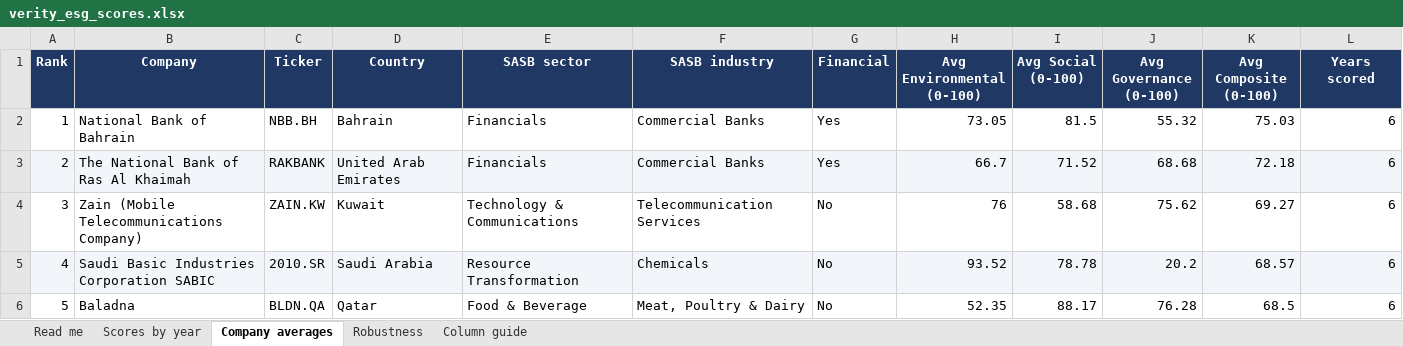
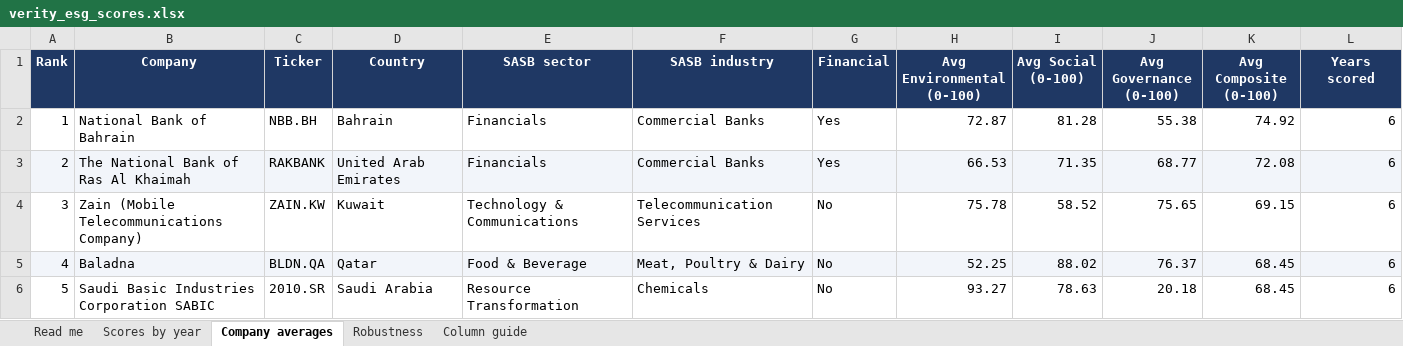
Before and after one commit to i-am-hamza/Verity, an Excel workbook: docs/exports/verity_esg_scores.xlsx, sheet Company averages, drawn as a sheet; only a part is shown; values as stored, in another font and other column widths than the file's, no borders; conditional formats not drawn; the diff covers the shown part only; the diff names each change by its address in the sheet, - before the commit and + after, or states it on an @@ line.

```diff
--- a/docs/exports/verity_esg_scores.xlsx (sheet Company averages)
+++ b/docs/exports/verity_esg_scores.xlsx (sheet Company averages)
-H2 (Avg Environmental (0-100)): 73.05
+H2 (Avg Environmental (0-100)): 72.87
-I2 (Avg Social (0-100)): 81.5
+I2 (Avg Social (0-100)): 81.28
-J2 (Avg Governance (0-100)): 55.32
+J2 (Avg Governance (0-100)): 55.38
-K2 (Avg Composite (0-100)): 75.03
+K2 (Avg Composite (0-100)): 74.92
-H3 (Avg Environmental (0-100)): 66.7
+H3 (Avg Environmental (0-100)): 66.53
-I3 (Avg Social (0-100)): 71.52
+I3 (Avg Social (0-100)): 71.35
-J3 (Avg Governance (0-100)): 68.68
+J3 (Avg Governance (0-100)): 68.77
-K3 (Avg Composite (0-100)): 72.18
+K3 (Avg Composite (0-100)): 72.08
-H4 (Avg Environmental (0-100)): 76
+H4 (Avg Environmental (0-100)): 75.78
-I4 (Avg Social (0-100)): 58.68
+I4 (Avg Social (0-100)): 58.52
-J4 (Avg Governance (0-100)): 75.62
+J4 (Avg Governance (0-100)): 75.65
-K4 (Avg Composite (0-100)): 69.27
+K4 (Avg Composite (0-100)): 69.15
-B5 (Company): Saudi Basic Industries Corporation SABIC
+B5 (Company): Baladna
-C5 (Ticker): 2010.SR
+C5 (Ticker): BLDN.QA
-D5 (Country): Saudi Arabia
+D5 (Country): Qatar
-E5 (SASB sector): Resource Transformation
+E5 (SASB sector): Food & Beverage
-F5 (SASB industry): Chemicals
+F5 (SASB industry): Meat, Poultry & Dairy
-H5 (Avg Environmental (0-100)): 93.52
+H5 (Avg Environmental (0-100)): 52.25
-I5 (Avg Social (0-100)): 78.78
+I5 (Avg Social (0-100)): 88.02
-J5 (Avg Governance (0-100)): 20.2
+J5 (Avg Governance (0-100)): 76.37
-K5 (Avg Composite (0-100)): 68.57
+K5 (Avg Composite (0-100)): 68.45
-B6 (Company): Baladna
+B6 (Company): Saudi Basic Industries Corporation SABIC
-C6 (Ticker): BLDN.QA
+C6 (Ticker): 2010.SR
-D6 (Country): Qatar
+D6 (Country): Saudi Arabia
-E6 (SASB sector): Food & Beverage
+E6 (SASB sector): Resource Transformation
-F6 (SASB industry): Meat, Poultry & Dairy
+F6 (SASB industry): Chemicals
-H6 (Avg Environmental (0-100)): 52.35
+H6 (Avg Environmental (0-100)): 93.27
-I6 (Avg Social (0-100)): 88.17
+I6 (Avg Social (0-100)): 78.63
-J6 (Avg Governance (0-100)): 76.28
+J6 (Avg Governance (0-100)): 20.18
-K6 (Avg Composite (0-100)): 68.5
+K6 (Avg Composite (0-100)): 68.45
```
Also changed, not shown: 282 edited cells elsewhere in this sheet, sheet Scores by year, sheet Robustness, 4 other files.
